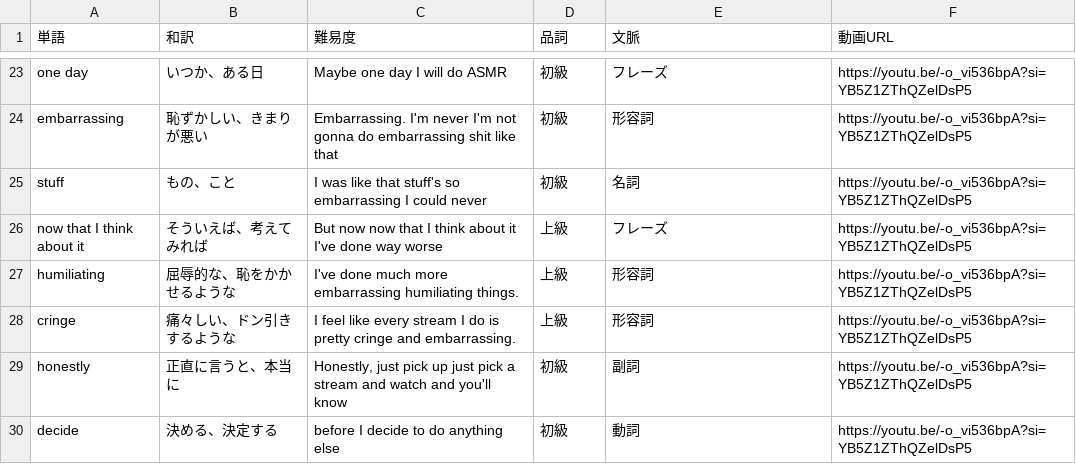
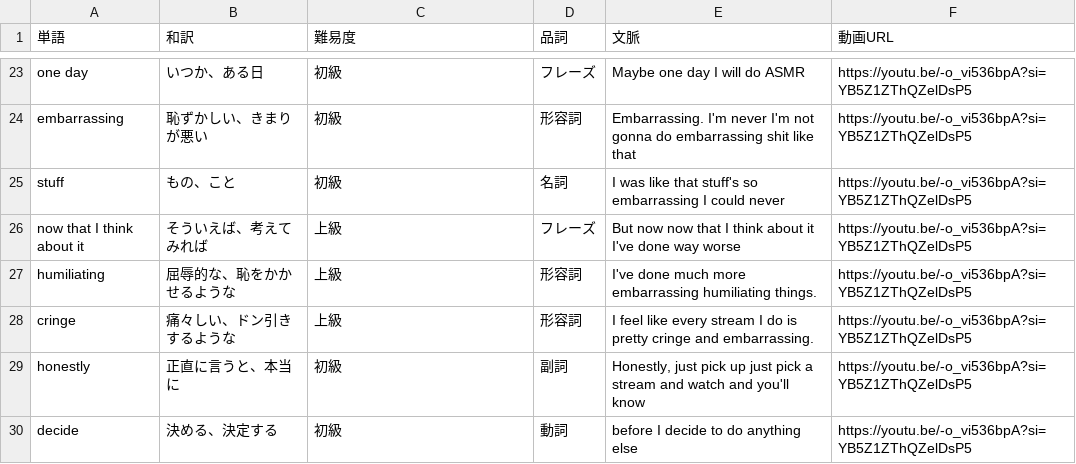
Before and after one commit to w-udagawa/vlingual-cards, a CSV file: public/vocab.csv, drawn as a sheet; only a part is shown, gaps mark what is left out; the diff covers the shown part only; the diff names each change by its address in the sheet, - before the commit and + after, or states it on an @@ line.

```diff
--- a/public/vocab.csv
+++ b/public/vocab.csv
-C23 (難易度): Maybe one day I will do ASMR
+C23 (難易度): 初級
-D23 (品詞): 初級
+D23 (品詞): フレーズ
-E23 (文脈): フレーズ
+E23 (文脈): Maybe one day I will do ASMR
-C24 (難易度): Embarrassing. I'm never I'm not gonna do embarrassing shit like that
+C24 (難易度): 初級
-D24 (品詞): 初級
+D24 (品詞): 形容詞
-E24 (文脈): 形容詞
+E24 (文脈): Embarrassing. I'm never I'm not gonna do embarrassing shit like that
-C25 (難易度): I was like that stuff's so embarrassing I could never
+C25 (難易度): 初級
-D25 (品詞): 初級
+D25 (品詞): 名詞
-E25 (文脈): 名詞
+E25 (文脈): I was like that stuff's so embarrassing I could never
-C26 (難易度): But now now that I think about it I've done way worse
+C26 (難易度): 上級
-D26 (品詞): 上級
+D26 (品詞): フレーズ
-E26 (文脈): フレーズ
+E26 (文脈): But now now that I think about it I've done way worse
-C27 (難易度): I've done much more embarrassing humiliating things.
+C27 (難易度): 上級
-D27:D28 (品詞): 上級
+D27:D28 (品詞): 形容詞
-E27 (文脈): 形容詞
+E27 (文脈): I've done much more embarrassing humiliating things.
-C28 (難易度): I feel like every stream I do is pretty cringe and embarrassing.
+C28 (難易度): 上級
-E28 (文脈): 形容詞
+E28 (文脈): I feel like every stream I do is pretty cringe and embarrassing.
-C29 (難易度): Honestly, just pick up just pick a stream and watch and you'll know
+C29 (難易度): 初級
-D29 (品詞): 初級
+D29 (品詞): 副詞
-E29 (文脈): 副詞
+E29 (文脈): Honestly, just pick up just pick a stream and watch and you'll know
-C30 (難易度): before I decide to do anything else
+C30 (難易度): 初級
-D30 (品詞): 初級
+D30 (品詞): 動詞
-E30 (文脈): 動詞
+E30 (文脈): before I decide to do anything else
```
Also changed, not shown: 63 edited cells elsewhere in this file.
